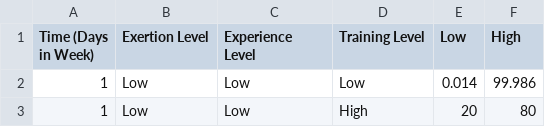
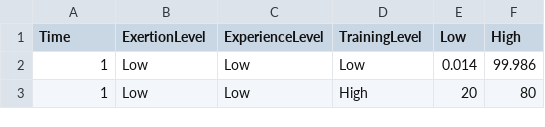
Before and after one commit to statisticallyfit/PythonNeuralNetNLP, a CSV file: src/VisualGraphStudy/_data/cpd_workcapacity.csv, drawn as a sheet; only a part is shown.

```diff
--- a/src/VisualGraphStudy/_data/cpd_workcapacity.csv
+++ b/src/VisualGraphStudy/_data/cpd_workcapacity.csv
@@ -1,2 +1,2 @@
-Time (Days in Week),Exertion Level,Experience Level,Training Level,Low,High
+Time,ExertionLevel,ExperienceLevel,TrainingLevel,Low,High
 1,Low,Low,Low,0.014,99.986
```
Also changed, not shown: src/VisualGraphStudy/_data/cpd_absentee.csv, src/VisualGraphStudy/_data/cpd_injurytype.csv, 5 other files.
